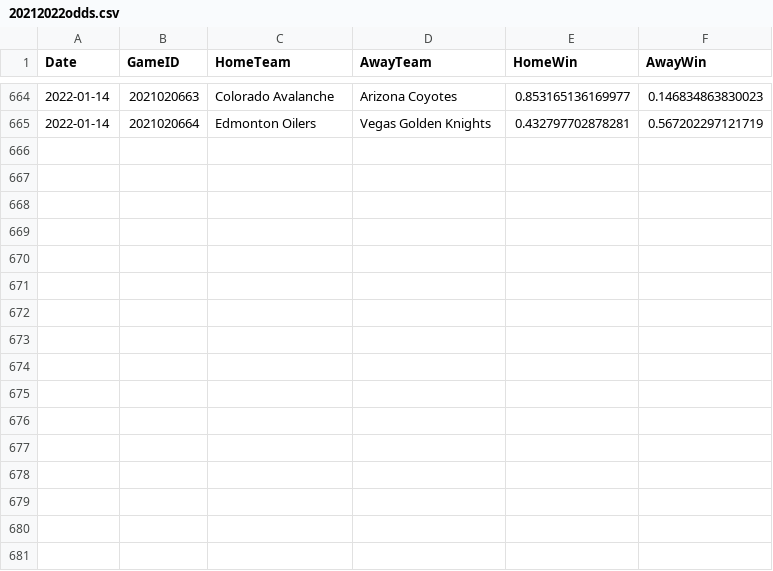
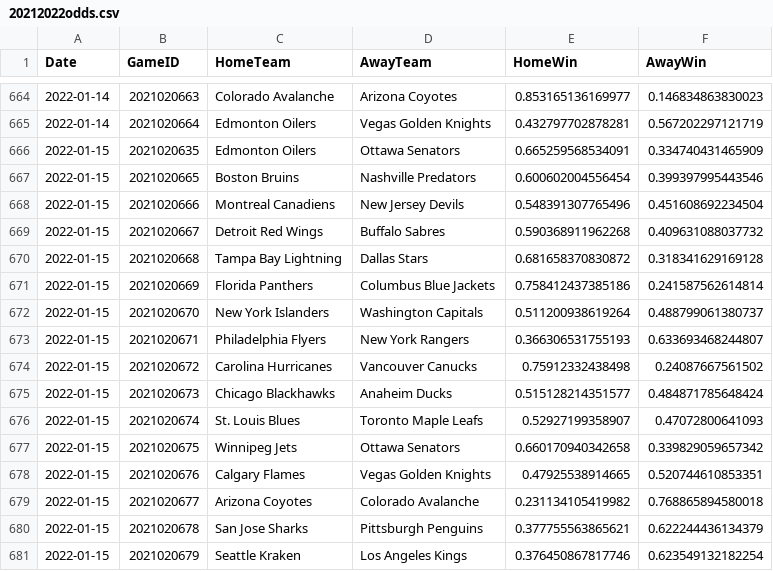
Before and after one commit to pbulsink/HockeyModel, a CSV file: data-raw/20212022odds.csv, drawn as a sheet; only a part is shown, gaps mark what is left out; the diff names each change by its address in the sheet, - before the commit and + after, or states it on an @@ line.

```diff
--- a/data-raw/20212022odds.csv
+++ b/data-raw/20212022odds.csv
+row 666: 2022-01-15 | 2021020635 | Edmonton Oilers | Ottawa Senators | 0.665259568534091 | 0.334740431465909
+row 667: 2022-01-15 | 2021020665 | Boston Bruins | Nashville Predators | 0.600602004556454 | 0.399397995443546
+row 668: 2022-01-15 | 2021020666 | Montreal Canadiens | New Jersey Devils | 0.548391307765496 | 0.451608692234504
+row 669: 2022-01-15 | 2021020667 | Detroit Red Wings | Buffalo Sabres | 0.590368911962268 | 0.409631088037732
+row 670: 2022-01-15 | 2021020668 | Tampa Bay Lightning | Dallas Stars | 0.681658370830872 | 0.318341629169128
+row 671: 2022-01-15 | 2021020669 | Florida Panthers | Columbus Blue Jackets | 0.758412437385186 | 0.241587562614814
+row 672: 2022-01-15 | 2021020670 | New York Islanders | Washington Capitals | 0.511200938619264 | 0.488799061380737
+row 673: 2022-01-15 | 2021020671 | Philadelphia Flyers | New York Rangers | 0.366306531755193 | 0.633693468244807
+row 674: 2022-01-15 | 2021020672 | Carolina Hurricanes | Vancouver Canucks | 0.75912332438498 | 0.24087667561502
+row 675: 2022-01-15 | 2021020673 | Chicago Blackhawks | Anaheim Ducks | 0.515128214351577 | 0.484871785648424
+row 676: 2022-01-15 | 2021020674 | St. Louis Blues | Toronto Maple Leafs | 0.52927199358907 | 0.47072800641093
+row 677: 2022-01-15 | 2021020675 | Winnipeg Jets | Ottawa Senators | 0.660170940342658 | 0.339829059657342
+row 678: 2022-01-15 | 2021020676 | Calgary Flames | Vegas Golden Knights | 0.47925538914665 | 0.520744610853351
+row 679: 2022-01-15 | 2021020677 | Arizona Coyotes | Colorado Avalanche | 0.231134105419982 | 0.768865894580018
+row 680: 2022-01-15 | 2021020678 | San Jose Sharks | Pittsburgh Penguins | 0.377755563865621 | 0.622244436134379
+row 681: 2022-01-15 | 2021020679 | Seattle Kraken | Los Angeles Kings | 0.376450867817746 | 0.623549132182254
```
Also changed, not shown: 8 other files.
